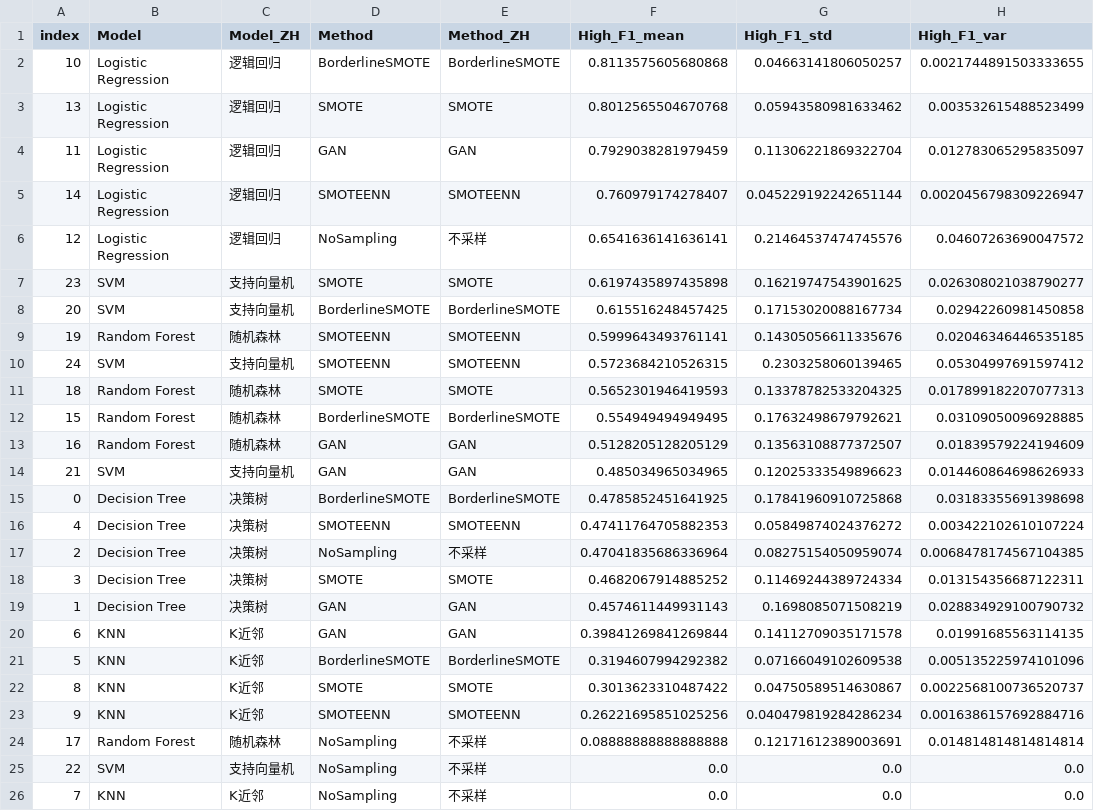
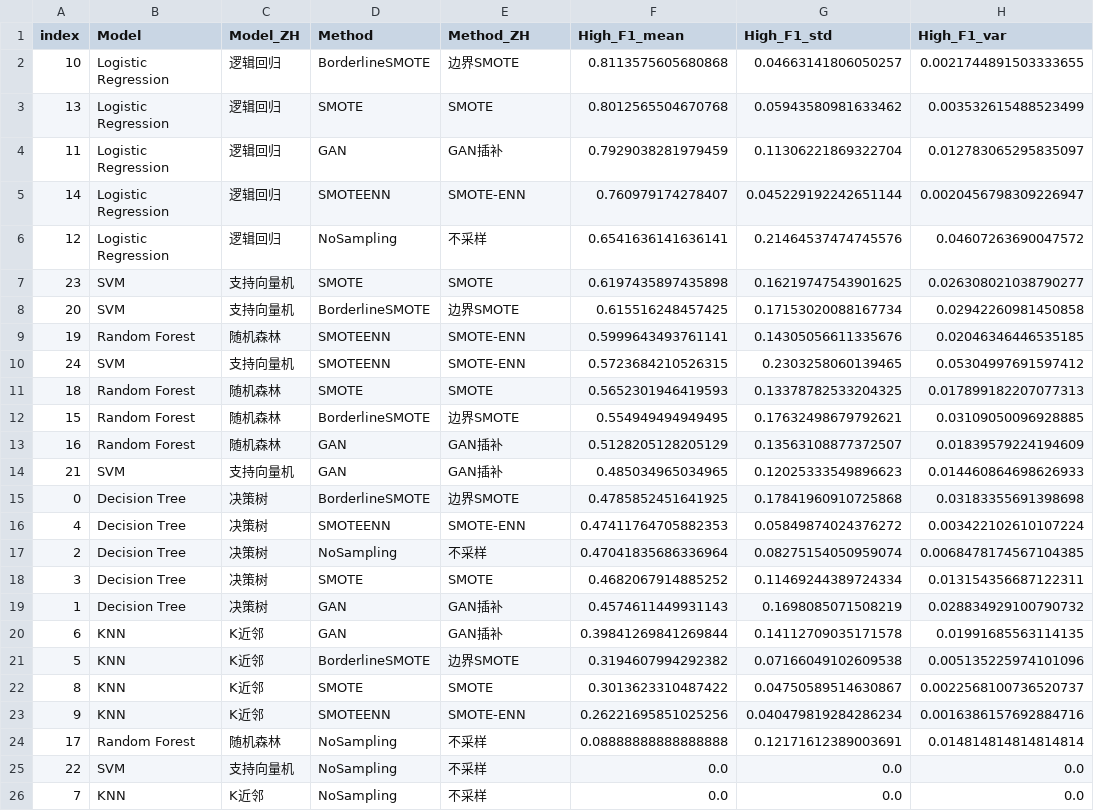
Before and after one commit to RainingSherry/college-english-teaching-imbalance, a CSV file: 主要文件夹/03_结果/latex_cv_5fold_summary_mean_variance_results.csv, drawn as a sheet; only a part is shown; the diff names each change by its address in the sheet, - before the commit and + after, or states it on an @@ line.

```diff
--- a/主要文件夹/03_结果/latex_cv_5fold_summary_mean_variance_results.csv
+++ b/主要文件夹/03_结果/latex_cv_5fold_summary_mean_variance_results.csv
-E2 (Method_ZH): BorderlineSMOTE
+E2 (Method_ZH): 边界SMOTE
-E4 (Method_ZH): GAN
+E4 (Method_ZH): GAN插补
-E5 (Method_ZH): SMOTEENN
+E5 (Method_ZH): SMOTE-ENN
-E8 (Method_ZH): BorderlineSMOTE
+E8 (Method_ZH): 边界SMOTE
-E9:E10 (Method_ZH): SMOTEENN
+E9:E10 (Method_ZH): SMOTE-ENN
-E12 (Method_ZH): BorderlineSMOTE
+E12 (Method_ZH): 边界SMOTE
-E13:E14 (Method_ZH): GAN
+E13:E14 (Method_ZH): GAN插补
-E15 (Method_ZH): BorderlineSMOTE
+E15 (Method_ZH): 边界SMOTE
-E16 (Method_ZH): SMOTEENN
+E16 (Method_ZH): SMOTE-ENN
-E19:E20 (Method_ZH): GAN
+E19:E20 (Method_ZH): GAN插补
-E21 (Method_ZH): BorderlineSMOTE
+E21 (Method_ZH): 边界SMOTE
-E23 (Method_ZH): SMOTEENN
+E23 (Method_ZH): SMOTE-ENN
```
Also changed, not shown: 主要文件夹/03_结果/latex_cv_5fold_raw_results.csv, 主要文件夹/03_结果/latex_cv_5fold_summary_results.csv, 8 other files.
